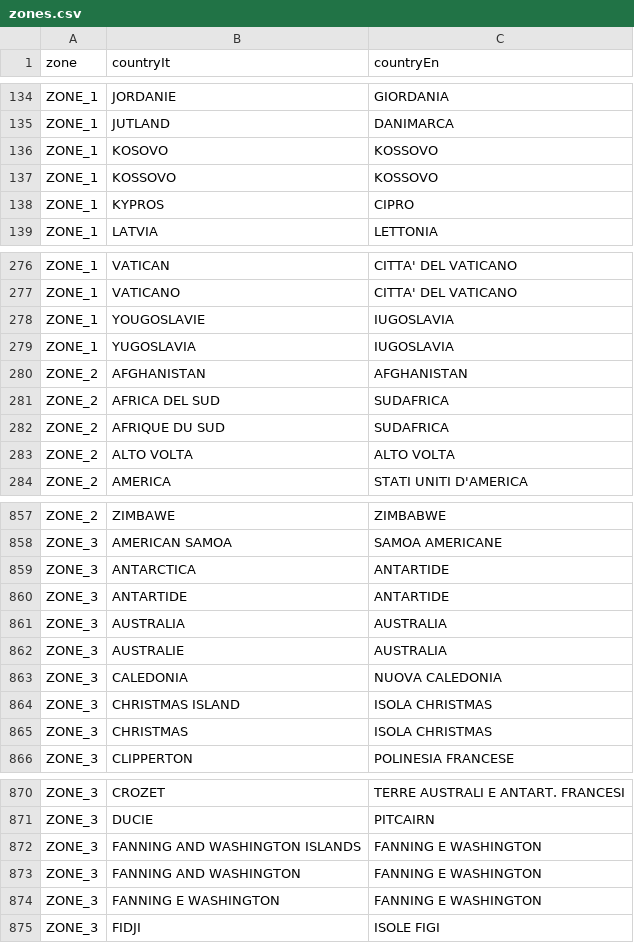
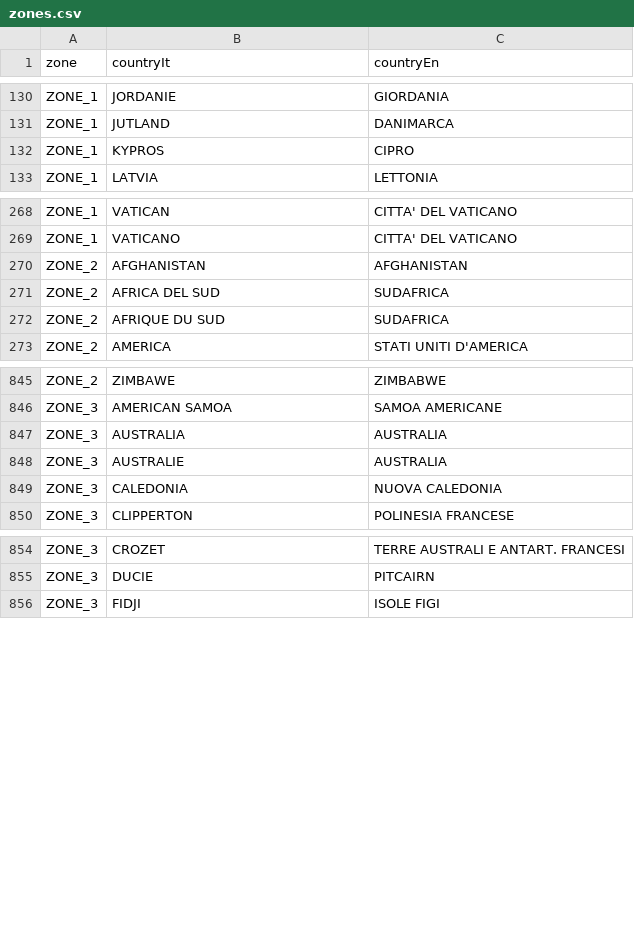
Before and after one commit to pagopa/pn-paper-channel, a CSV file: scripts/aws/migration/zones.csv, drawn as a sheet; only a part is shown, gaps mark what is left out; removed rows and columns are numbered as before the commit, all else as after; the diff covers the shown part only; the diff names each change by its address in the sheet, - before the commit and + after, or states it on an @@ line.

Commit message:
removed zones

```diff
--- a/scripts/aws/migration/zones.csv
+++ b/scripts/aws/migration/zones.csv
-row 136: ZONE_1 | KOSOVO | KOSSOVO
-row 137: ZONE_1 | KOSSOVO | KOSSOVO
-row 278: ZONE_1 | YOUGOSLAVIE | IUGOSLAVIA
-row 279: ZONE_1 | YUGOSLAVIA | IUGOSLAVIA
-row 283: ZONE_2 | ALTO VOLTA | ALTO VOLTA
-row 859: ZONE_3 | ANTARCTICA | ANTARTIDE
-row 860: ZONE_3 | ANTARTIDE | ANTARTIDE
-row 864: ZONE_3 | CHRISTMAS ISLAND | ISOLA CHRISTMAS
-row 865: ZONE_3 | CHRISTMAS | ISOLA CHRISTMAS
-row 872: ZONE_3 | FANNING AND WASHINGTON ISLANDS | FANNING E WASHINGTON
-row 873: ZONE_3 | FANNING AND WASHINGTON | FANNING E WASHINGTON
-row 874: ZONE_3 | FANNING E WASHINGTON | FANNING E WASHINGTON
```
Also changed, not shown: 2 added rows, 28 removed rows and 1 edited cell elsewhere in this file.
